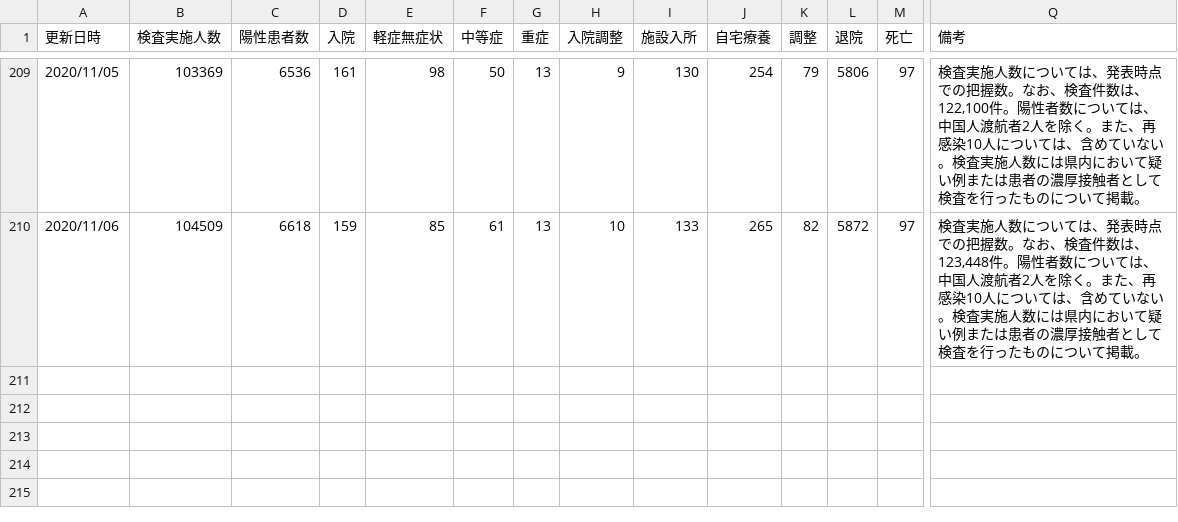
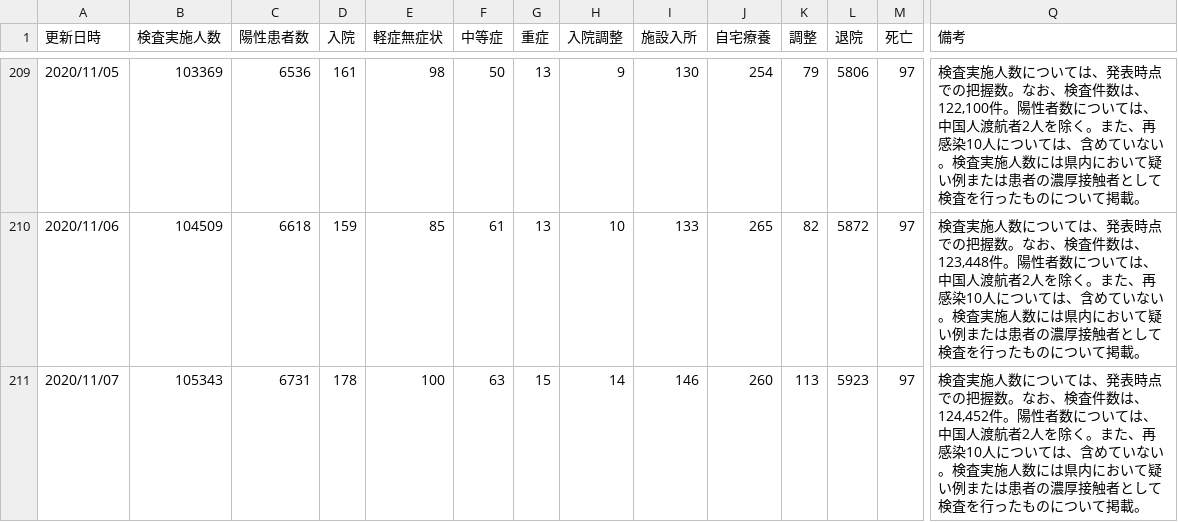
Before and after one commit to yoshitaka7/covid19, a CSV file: main_summary_history_sheet.csv, drawn as a sheet; only a part is shown, gaps mark what is left out; rows hold the shown columns only; the diff names each change by its address in the sheet, - before the commit and + after, or states it on an @@ line.

Commit message:
update data

```diff
--- a/main_summary_history_sheet.csv
+++ b/main_summary_history_sheet.csv
+row 211: 2020/11/07 | 105343 | 6731 | 178 | 100 | 63 | 15 | 14 | 146 | 260 | 113 | 5923 | 97 | 検査実施人数については、発表時点での把握数。なお、検査件数は、124,452件。陽性者数については、中国人渡航者2人を除く。また、再感染10人については、含めていない。検査実施人数には県内において疑い例または患者の濃厚接触者として検査を行ったものについて掲載。
```
Also changed, not shown: inspection_persons_summary.csv, main_summary_history.csv, 5 other files.
